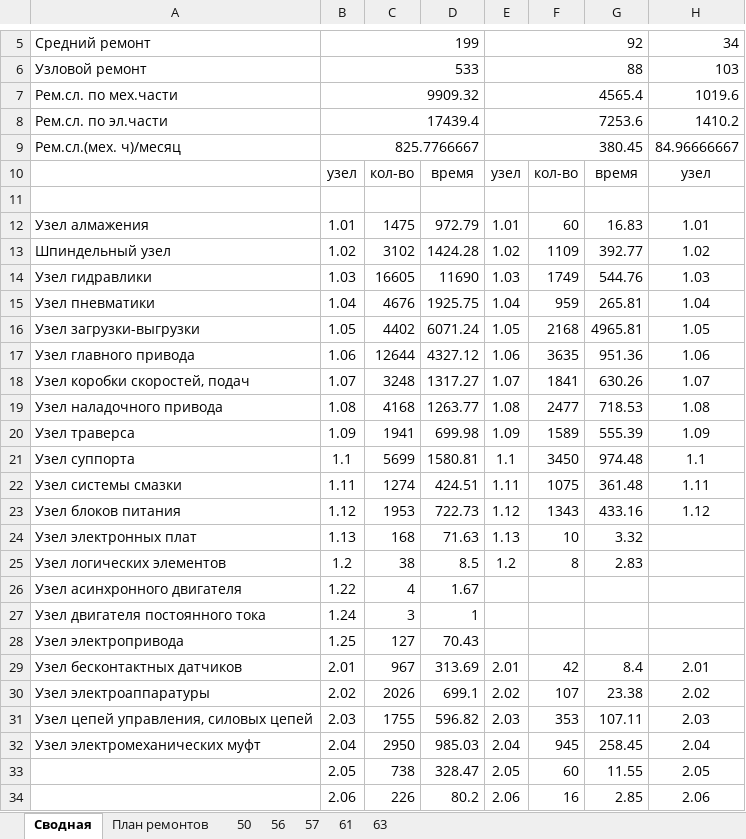
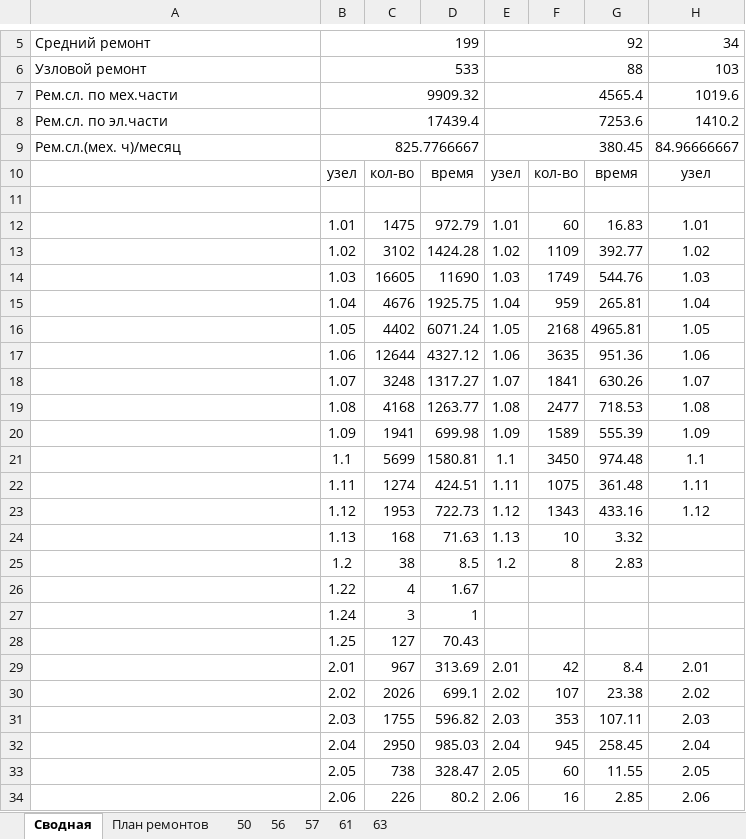
Before and after one commit to evgenysokolovskiy/MicroSystems, an Excel workbook: data/build/система_анализа_и_планирования_ремонтов_оборудования.xlsx, sheet Сводная, drawn as a sheet; only a part is shown, gaps mark what is left out; values as stored, in another font and other column widths than the file's, no borders; the diff names each change by its address in the sheet, - before the commit and + after, or states it on an @@ line.

```diff
--- a/data/build/система_анализа_и_планирования_ремонтов_оборудования.xlsx (sheet Сводная)
+++ b/data/build/система_анализа_и_планирования_ремонтов_оборудования.xlsx (sheet Сводная)
-A12: Узел алмажения
+A12: (empty)
-A13: Шпиндельный узел
+A13: (empty)
-A14: Узел гидравлики
+A14: (empty)
-A15: Узел пневматики
+A15: (empty)
-A16: Узел загрузки-выгрузки
+A16: (empty)
-A17: Узел главного привода
+A17: (empty)
-A18: Узел коробки скоростей, подач
+A18: (empty)
-A19: Узел наладочного привода
+A19: (empty)
-A20: Узел траверса
+A20: (empty)
-A21: Узел суппорта
+A21: (empty)
-A22: Узел системы смазки
+A22: (empty)
-A23: Узел блоков питания
+A23: (empty)
-A24: Узел электронных плат
+A24: (empty)
-A25: Узел логических элементов
+A25: (empty)
-A26: Узел асинхронного двигателя
+A26: (empty)
-A27: Узел двигателя постоянного тока
+A27: (empty)
-A28: Узел электропривода
+A28: (empty)
-A29: Узел бесконтактных датчиков
+A29: (empty)
-A30: Узел электроаппаратуры
+A30: (empty)
-A31: Узел цепей управления, силовых цепей
+A31: (empty)
-A32: Узел электромеханических муфт
+A32: (empty)
```
Also changed, not shown: sheet 57, sheet 56, sheet 61, sheet 50, sheet 63, 4 other files.
